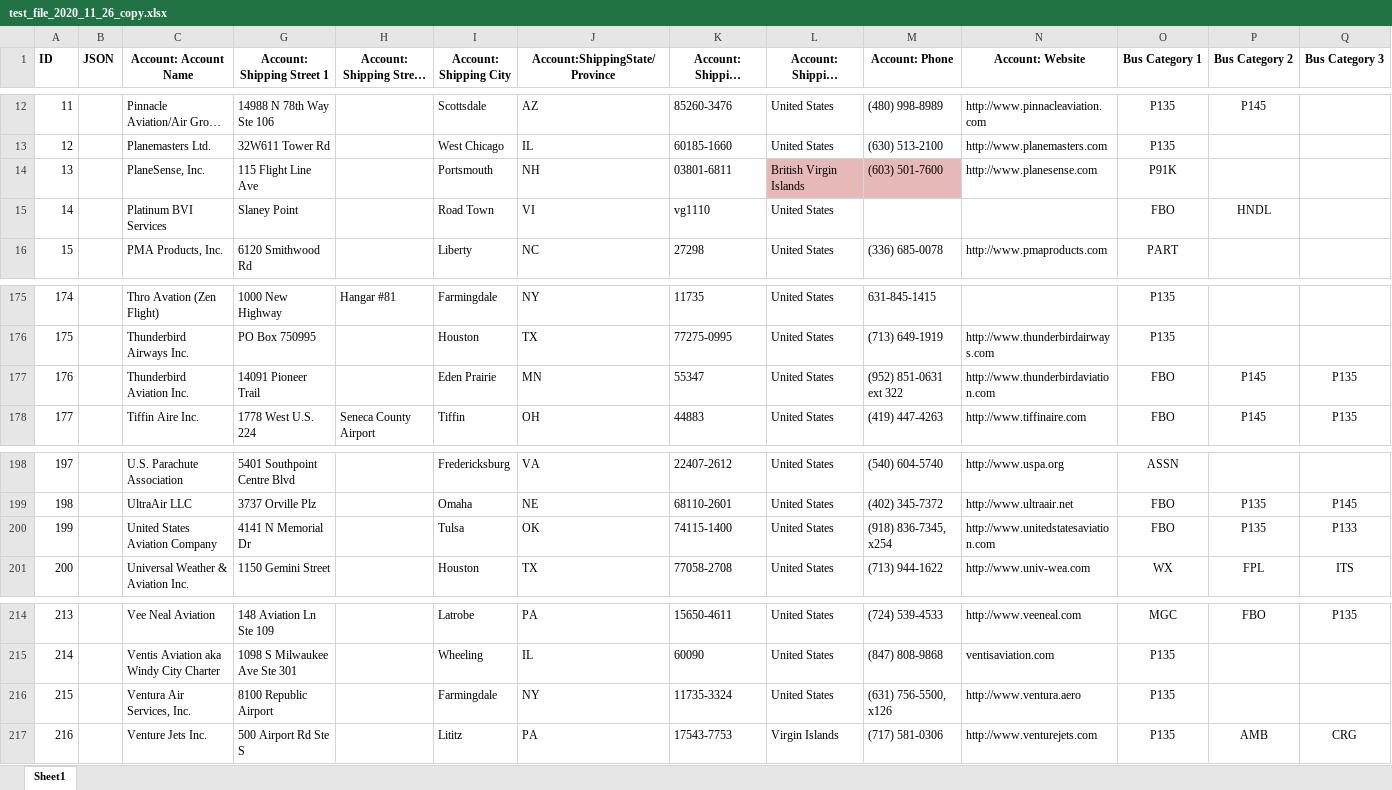
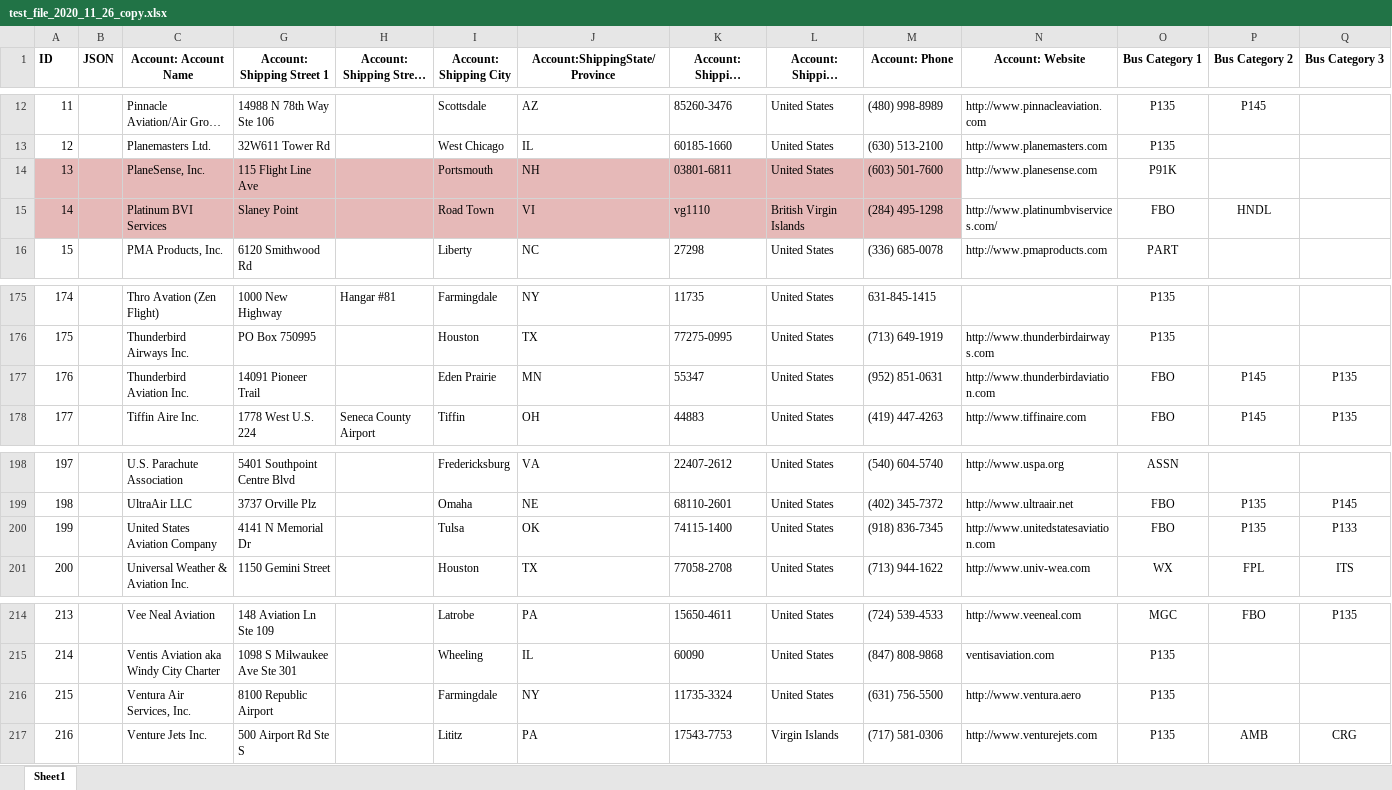
Before and after one commit to jaredbaszler/data_sync_desktop, an Excel workbook: assets/test_file_2020_11_26_copy.xlsx, sheet Sheet1, drawn as a sheet; only a part is shown, gaps mark what is left out; long unchanged cells end in …; values as stored, in another font and other column widths than the file's, no borders; the diff names each change by its address in the sheet, - before the commit and + after, or states it on an @@ line.

```diff
--- a/assets/test_file_2020_11_26_copy.xlsx (sheet Sheet1)
+++ b/assets/test_file_2020_11_26_copy.xlsx (sheet Sheet1)
-A14:C15 fill: none
+A14:C15 fill: #E6B9B8
-G14:K14 fill: none
+G14:K14 fill: #E6B9B8
-L14 (Account: Shipping Country): British Virgin Islands
+L14 (Account: Shipping Country): United States
-G15:M15 fill: none
+G15:M15 fill: #E6B9B8
-L15 (Account: Shipping Country): United States
+L15 (Account: Shipping Country): British Virgin Islands
-M15 (Account: Phone): (empty)
+M15 (Account: Phone): (284) 495-1298
-N15 (Account: Website): (empty)
+N15 (Account: Website): http://www.platinumbviservices.com/
-M177 (Account: Phone): (952) 851-0631 ext 322
+M177 (Account: Phone): (952) 851-0631
-M200 (Account: Phone): (918) 836-7345, x254
+M200 (Account: Phone): (918) 836-7345
-M216 (Account: Phone): (631) 756-5500, x126
+M216 (Account: Phone): (631) 756-5500
```
Also changed, not shown: 23 other files.
